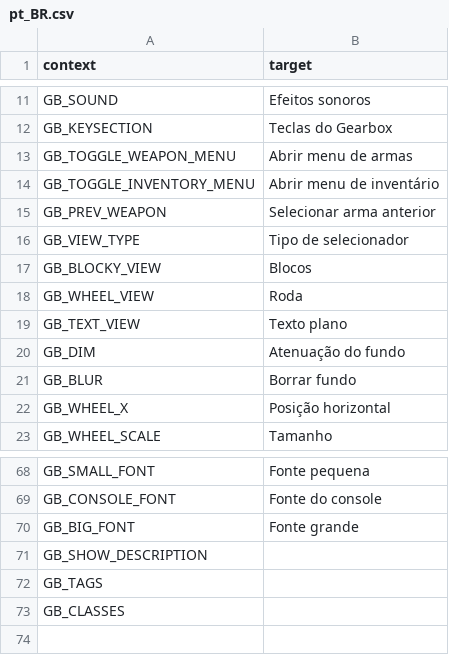
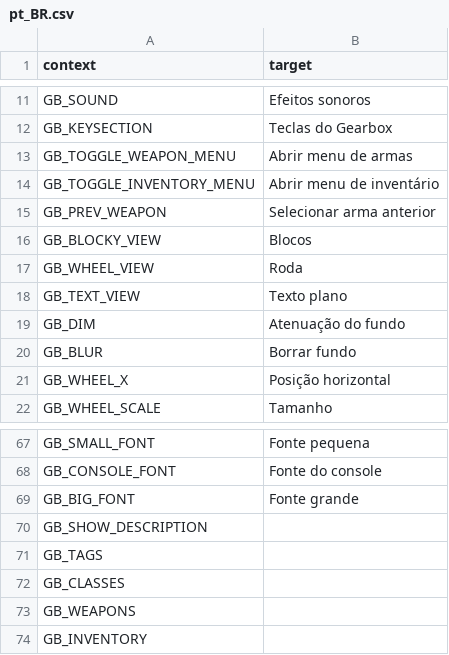
Before and after one commit to mmaulwurff/doom-toolbox, a CSV file: translations/Gearbox/pt_BR.csv, drawn as a sheet; only a part is shown, gaps mark what is left out.

```diff
--- a/translations/Gearbox/pt_BR.csv
+++ b/translations/Gearbox/pt_BR.csv
@@ -17,3 +17,2 @@
 "GB_PREV_WEAPON","Selecionar arma anterior"
-"GB_VIEW_TYPE","Tipo de selecionador"
 "GB_BLOCKY_VIEW","Blocos"
@@ -75 +74,3 @@
 "GB_CLASSES",""
+"GB_WEAPONS",""
+"GB_INVENTORY",""
```
Also changed, not shown: translations/Gearbox/en_US.csv, translations/Gearbox/ru_RU.csv, 1 other file.
